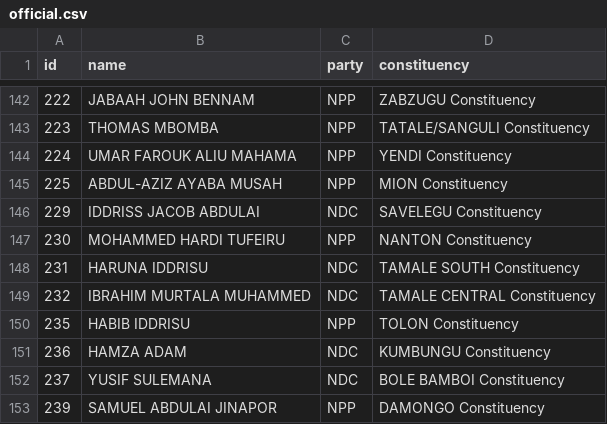
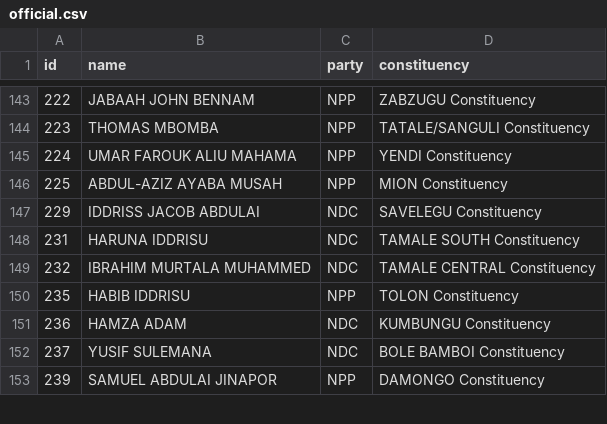
Before and after one commit to every-politician-scrapers/ghana-parliament, a CSV file: data/official.csv, drawn as a sheet; only a part is shown, gaps mark what is left out; removed rows and columns are numbered as before the commit, all else as after; the diff covers the shown part only; the diff names each change by its address in the sheet, - before the commit and + after, or states it on an @@ line.

```diff
--- a/data/official.csv
+++ b/data/official.csv
-row 147: 230 | MOHAMMED HARDI TUFEIRU | NPP | NANTON Constituency
```
Also changed, not shown: 3 added rows and 2 removed rows elsewhere in this file, data/diff.csv.
